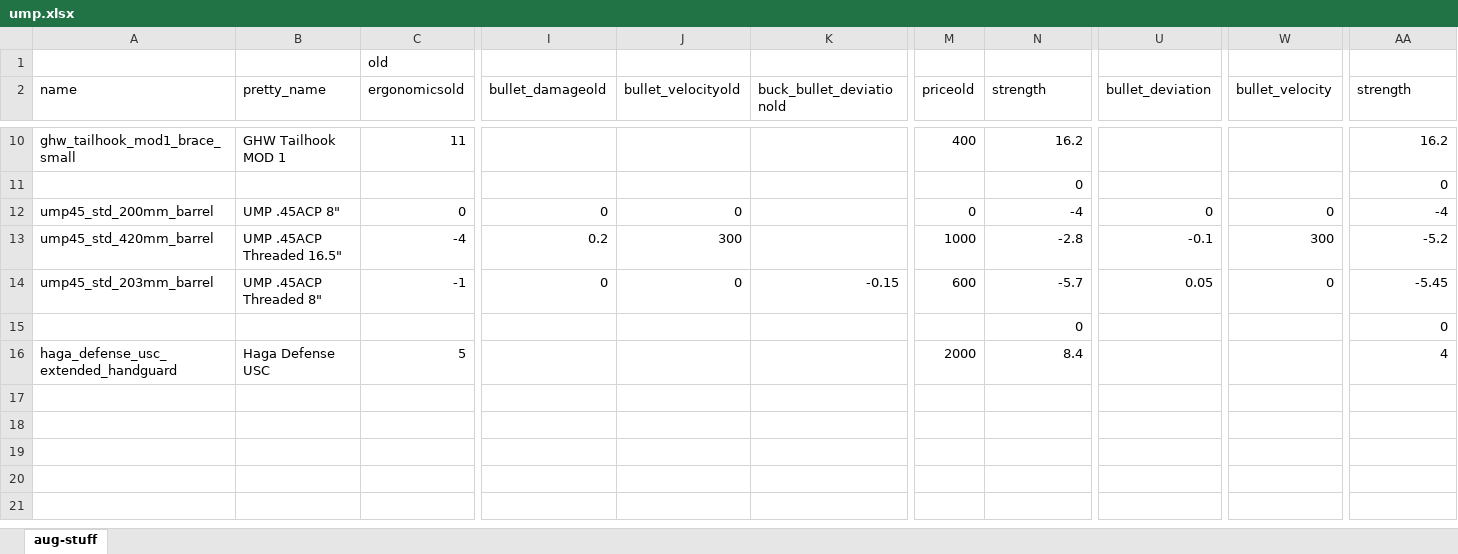
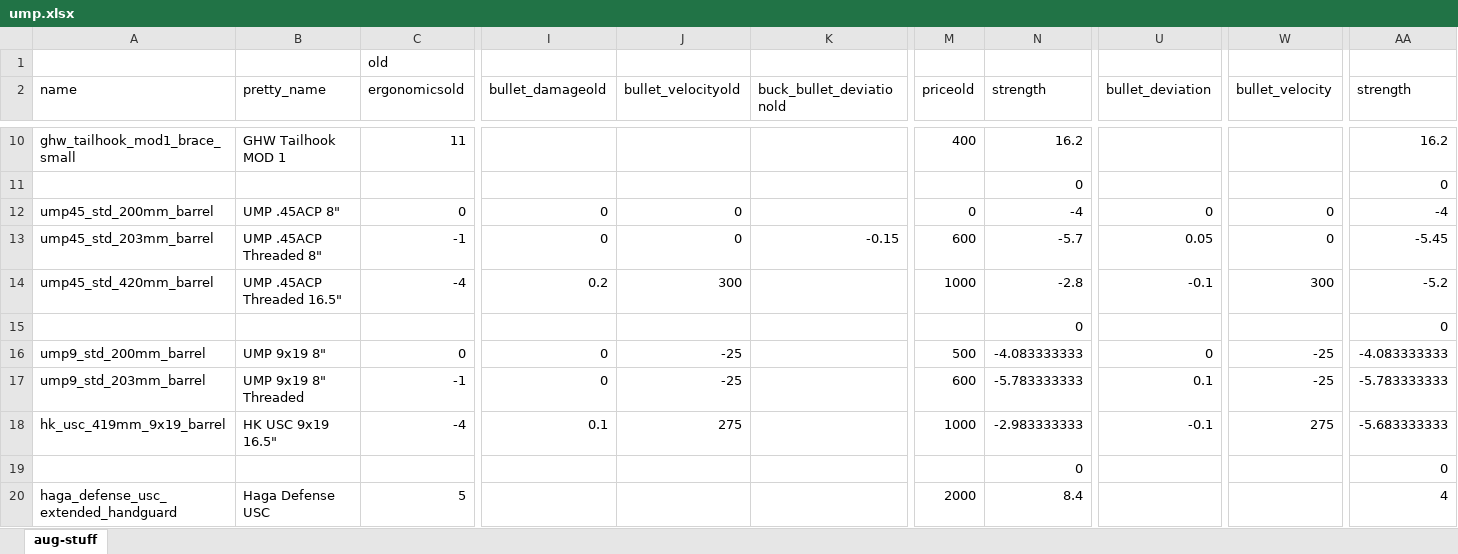
Before and after one commit to refact0r/deadline-balancing, an Excel workbook: changes/ump.xlsx, sheet aug-stuff, drawn as a sheet; only a part is shown, gaps mark what is left out; values as stored, in another font and other column widths than the file's, no borders; addresses are those after the commit; rows hold the shown columns only; the diff names each change by its address in the sheet, - before the commit and + after, or states it on an @@ line.

```diff
--- a/changes/ump.xlsx (sheet aug-stuff)
+++ b/changes/ump.xlsx (sheet aug-stuff)
+row 13: ump45_std_203mm_barrel | UMP .45ACP Threaded 8" | -1 | 0 | 0 | -0.15 | 600 | -5.7 | 0.05 | 0 | -5.45
+row 15:  |  |  |  |  |  |  | 0 |  |  | 0
+row 16: ump9_std_200mm_barrel | UMP 9x19 8" | 0 | 0 | -25 |  | 500 | -4.083333333 | 0 | -25 | -4.083333333
-A17 (name): ump45_std_203mm_barrel
+A17 (name): ump9_std_203mm_barrel
-B17 (pretty_name): UMP .45ACP Threaded 8"
+B17 (pretty_name): UMP 9x19 8" Threaded
-J17 (bullet_velocityold): 0
+J17 (bullet_velocityold): -25
-K17 (buck_bullet_deviationold): -0.15
+K17 (buck_bullet_deviationold): (empty)
-N17 (strength): -5.7
+N17 (strength): -5.783333333
-U17 (bullet_deviation): 0.05
+U17 (bullet_deviation): 0.1
-W17 (bullet_velocity): 0
+W17 (bullet_velocity): -25
-AA17 (strength): -5.45
+AA17 (strength): -5.783333333
+row 18: hk_usc_419mm_9x19_barrel | HK USC 9x19 16.5" | -4 | 0.1 | 275 |  | 1000 | -2.983333333 | -0.1 | 275 | -5.683333333
```
Also changed, not shown: formulas that keep their value, changes/45-ammo.xlsx, 4 other files.
